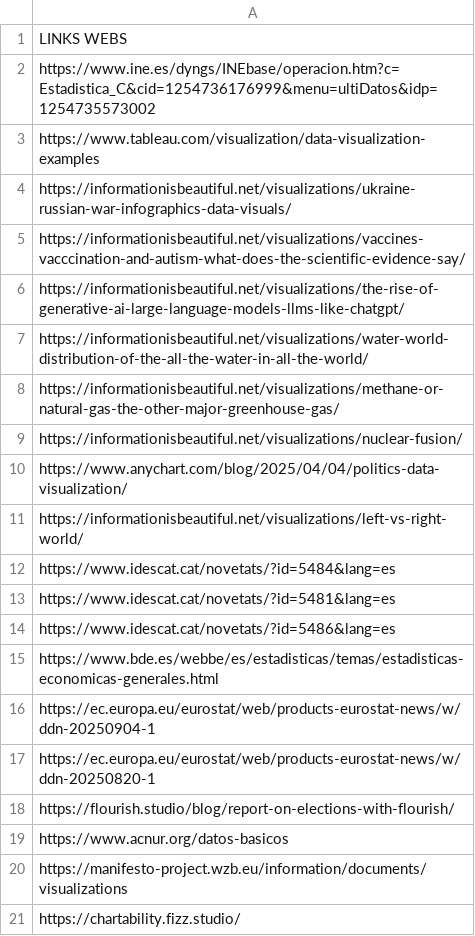
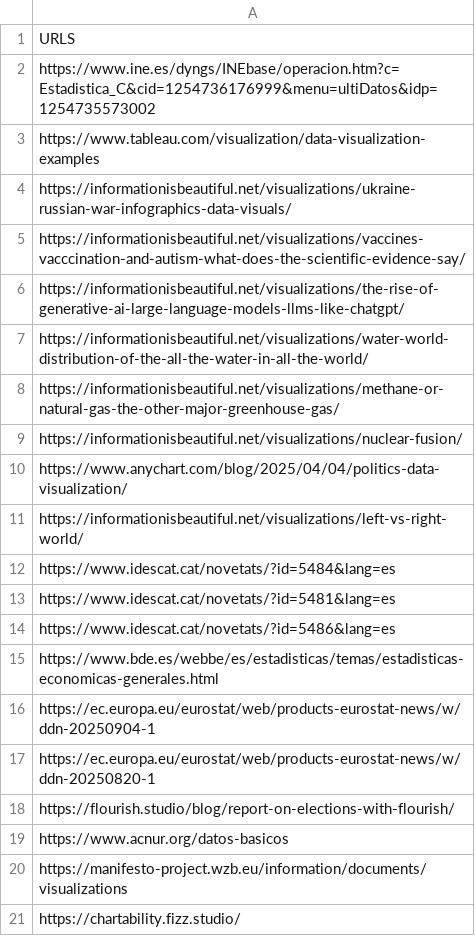
Before and after one commit to raquelaalvarez/Making-Charts-Accessible, a CSV file: src/DataBase/Links_webs_BD.csv (was src/DataBase/Links webs BD.csv), drawn as a sheet.

```diff
--- a/src/DataBase/Links webs BD.csv
+++ b/src/DataBase/Links_webs_BD.csv
@@ -1,2 +1,2 @@
-LINKS WEBS
+URLS
 https://www.ine.es/dyngs/INEbase/operacion.htm?c=Estadistica_C&cid=1254736176999&menu=ultiDatos&idp=1254735573002
```
Also changed, not shown: 43 other files.
